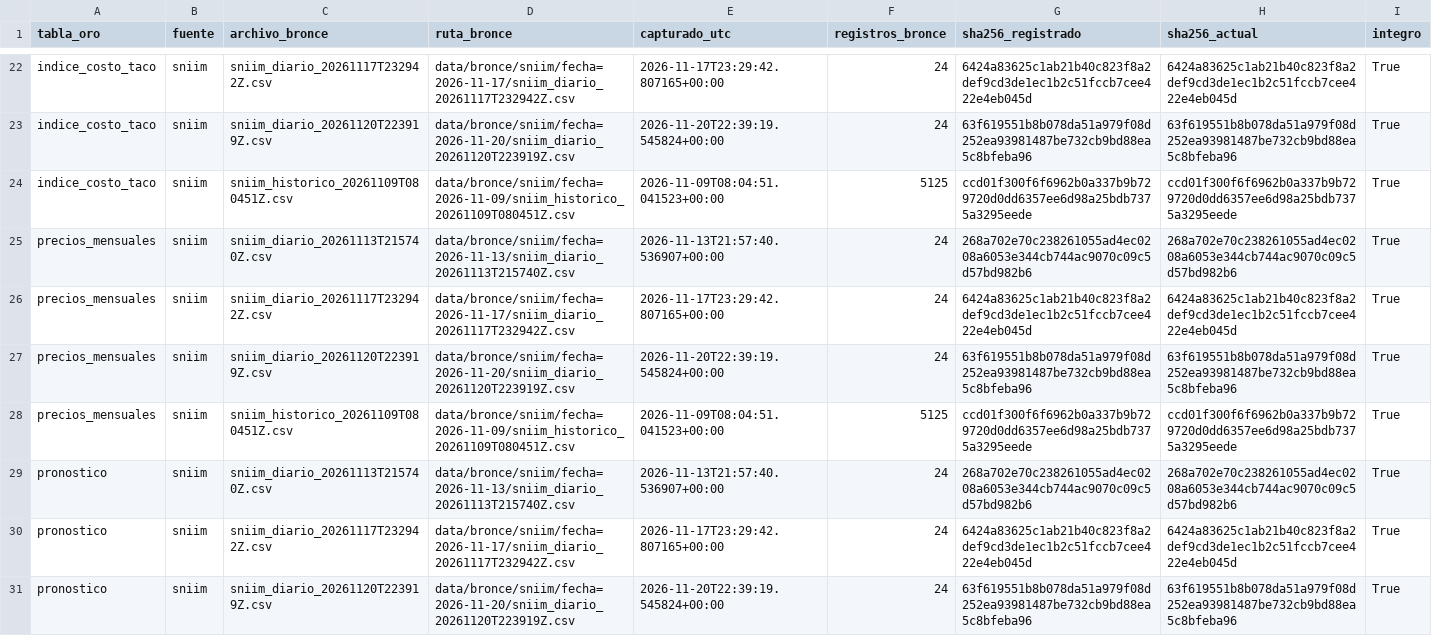
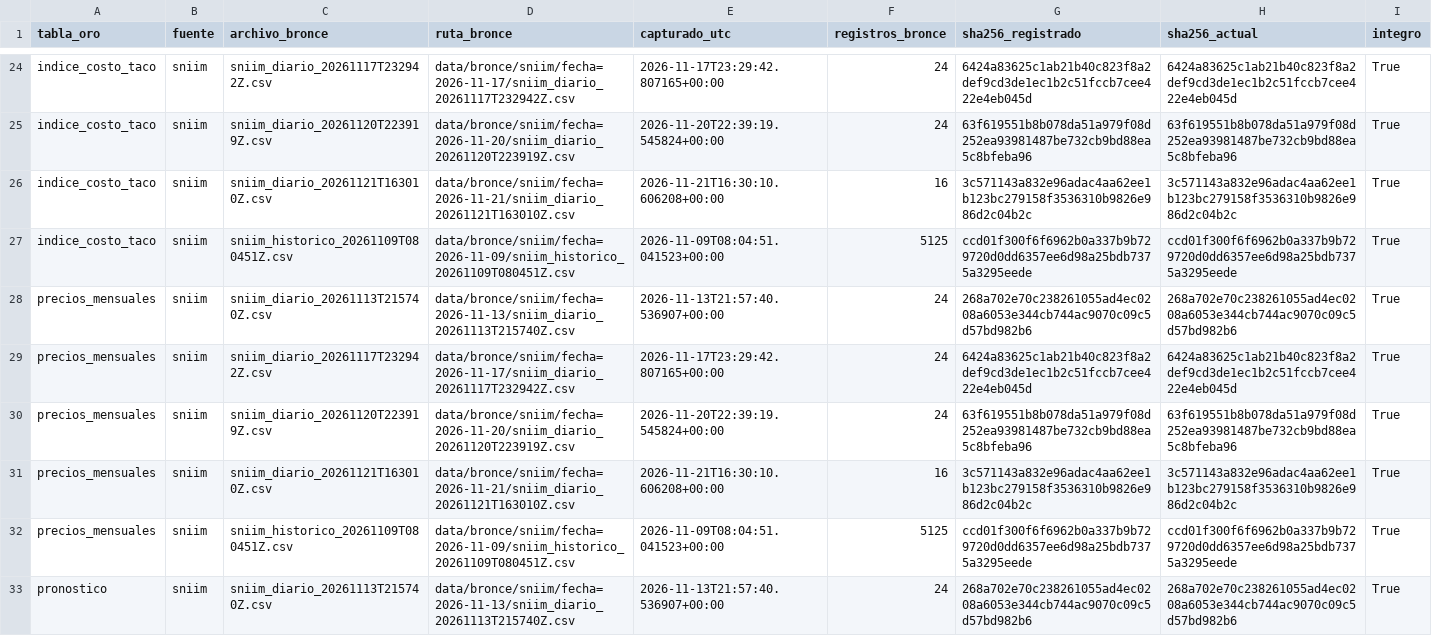
Before and after one commit to carolivettte/tdl-antojo-colima, a CSV file: data/oro/linaje.csv, drawn as a sheet; only a part is shown, gaps mark what is left out; the shorter side is filled out with more unchanged rows; the diff covers the shown part only; the diff names each change by its address in the sheet, - before the commit and + after, or states it on an @@ line.

```diff
--- a/data/oro/linaje.csv
+++ b/data/oro/linaje.csv
+row 26: indice_costo_taco | sniim | sniim_diario_20261121T163010Z.csv | data/bronce/sniim/fecha=2026-11-21/sniim_diario_20261121T163010Z.csv | 2026-11-21T16:30:10.606208+00:00 | 16 | 3c571143a832e96adac4aa62ee1b123bc279158f3536310b9826e986d2c04b2c | 3c571143a832e96adac4aa62ee1b123bc279158f3536310b9826e986d2c04b2c | True
+row 31: precios_mensuales | sniim | sniim_diario_20261121T163010Z.csv | data/bronce/sniim/fecha=2026-11-21/sniim_diario_20261121T163010Z.csv | 2026-11-21T16:30:10.606208+00:00 | 16 | 3c571143a832e96adac4aa62ee1b123bc279158f3536310b9826e986d2c04b2c | 3c571143a832e96adac4aa62ee1b123bc279158f3536310b9826e986d2c04b2c | True
```
Also changed, not shown: 3 added rows elsewhere in this file, data/oro/dim_insumo.csv, data/oro/geo_puntos.csv, 27 other files.
